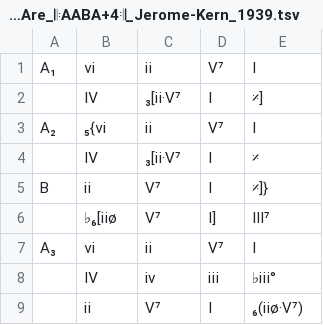
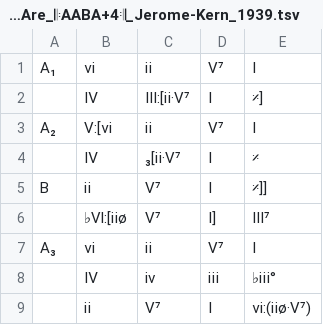
Before and after one commit to ericfont/romanjazz, a TSV file: charts/All-the-Things-You-Are_𝄆AABA+4𝄇_Jerome-Kern_1939.tsv, drawn as a sheet.

```diff
--- a/charts/All-the-Things-You-Are_𝄆AABA+4𝄇_Jerome-Kern_1939.tsv
+++ b/charts/All-the-Things-You-Are_𝄆AABA+4𝄇_Jerome-Kern_1939.tsv
@@ -1,9 +1,9 @@
 A₁	ⅵ	ⅱ	Ⅴ⁷	Ⅰ
-	Ⅳ	₃[ⅱ·Ⅴ⁷	Ⅰ	𝄎]
-A₂	₅{ⅵ	ⅱ	Ⅴ⁷	Ⅰ
+	Ⅳ	Ⅲ:[ⅱ·Ⅴ⁷	Ⅰ	𝄎]
+A₂	Ⅴ:[ⅵ	ⅱ	Ⅴ⁷	Ⅰ
 	Ⅳ	₃[ⅱ·Ⅴ⁷	Ⅰ	𝄎
-B	ⅱ	Ⅴ⁷	Ⅰ	𝄎]}
-	♭₆[ⅱø	Ⅴ⁷	Ⅰ]	Ⅲ⁷
+B	ⅱ	Ⅴ⁷	Ⅰ	𝄎]]
+	♭Ⅵ:[ⅱø	Ⅴ⁷	Ⅰ]	Ⅲ⁷
 A₃	ⅵ	ⅱ	Ⅴ⁷	Ⅰ
 	Ⅳ	ⅳ	ⅲ	♭ⅲ°
-	ⅱ	Ⅴ⁷	Ⅰ	₆(ⅱø·Ⅴ⁷)
+	ⅱ	Ⅴ⁷	Ⅰ	ⅵ:(ⅱø·Ⅴ⁷)
```
Also changed, not shown: charts/A-Beautiful-Friendship_𝄆AABA𝄇_Donald-Kahn_Stanley-Styne_1956.tsv, charts/A-Felicidad_Jobim_Vinícius_1958.tsv, 17 other files.
